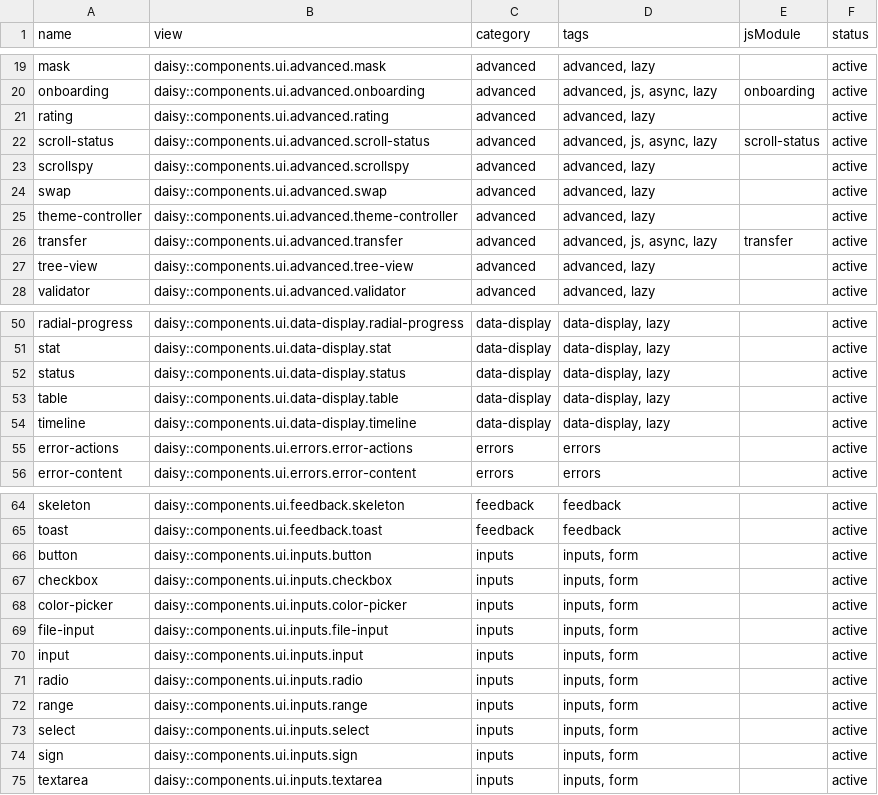
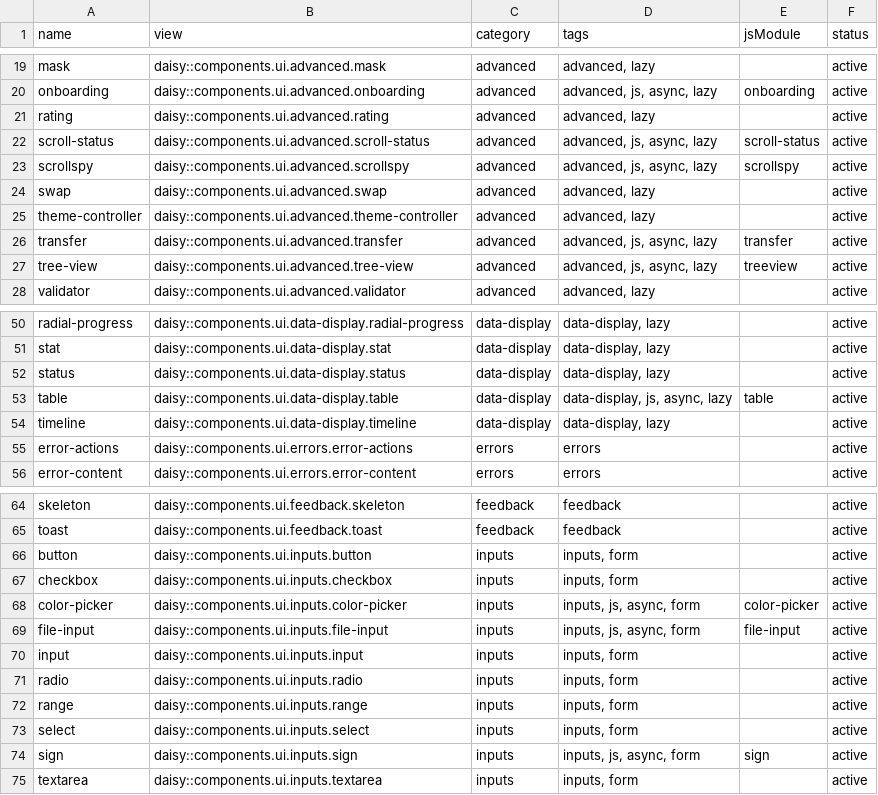
Before and after one commit to art35rennes/laravel-daisy-kit, a CSV file: docs/inventory/components.csv, drawn as a sheet; only a part is shown, gaps mark what is left out; the diff covers the shown part only.

```diff
--- a/docs/inventory/components.csv
+++ b/docs/inventory/components.csv
@@ -22,3 +22,3 @@ rating,daisy::components.ui.advanced.rating,advanced,"advanced, lazy",,active
 scroll-status,daisy::components.ui.advanced.scroll-status,advanced,"advanced, js, async, lazy",scroll-status,active
-scrollspy,daisy::components.ui.advanced.scrollspy,advanced,"advanced, lazy",,active
+scrollspy,daisy::components.ui.advanced.scrollspy,advanced,"advanced, js, async, lazy",scrollspy,active
 swap,daisy::components.ui.advanced.swap,advanced,"advanced, lazy",,active
@@ -26,3 +26,3 @@ theme-controller,daisy::components.ui.advanced.theme-controller,advanced,"advanc
 transfer,daisy::components.ui.advanced.transfer,advanced,"advanced, js, async, lazy",transfer,active
-tree-view,daisy::components.ui.advanced.tree-view,advanced,"advanced, lazy",,active
+tree-view,daisy::components.ui.advanced.tree-view,advanced,"advanced, js, async, lazy",treeview,active
 validator,daisy::components.ui.advanced.validator,advanced,"advanced, lazy",,active
@@ -52,3 +52,3 @@ stat,daisy::components.ui.data-display.stat,data-display,"data-display, lazy",,a
 status,daisy::components.ui.data-display.status,data-display,"data-display, lazy",,active
-table,daisy::components.ui.data-display.table,data-display,"data-display, lazy",,active
+table,daisy::components.ui.data-display.table,data-display,"data-display, js, async, lazy",table,active
 timeline,daisy::components.ui.data-display.timeline,data-display,"data-display, lazy",,active
@@ -67,4 +67,4 @@ button,daisy::components.ui.inputs.button,inputs,"inputs, form",,active
 checkbox,daisy::components.ui.inputs.checkbox,inputs,"inputs, form",,active
-color-picker,daisy::components.ui.inputs.color-picker,inputs,"inputs, form",,active
-file-input,daisy::components.ui.inputs.file-input,inputs,"inputs, form",,active
+color-picker,daisy::components.ui.inputs.color-picker,inputs,"inputs, js, async, form",color-picker,active
+file-input,daisy::components.ui.inputs.file-input,inputs,"inputs, js, async, form",file-input,active
 input,daisy::components.ui.inputs.input,inputs,"inputs, form",,active
@@ -73,3 +73,3 @@ range,daisy::components.ui.inputs.range,inputs,"inputs, form",,active
 select,daisy::components.ui.inputs.select,inputs,"inputs, form",,active
-sign,daisy::components.ui.inputs.sign,inputs,"inputs, form",,active
+sign,daisy::components.ui.inputs.sign,inputs,"inputs, js, async, form",sign,active
 textarea,daisy::components.ui.inputs.textarea,inputs,"inputs, form",,active
```
Also changed, not shown: 21 edited cells elsewhere in this file, docs/inventory/data-attributes.csv, 9 other files.
